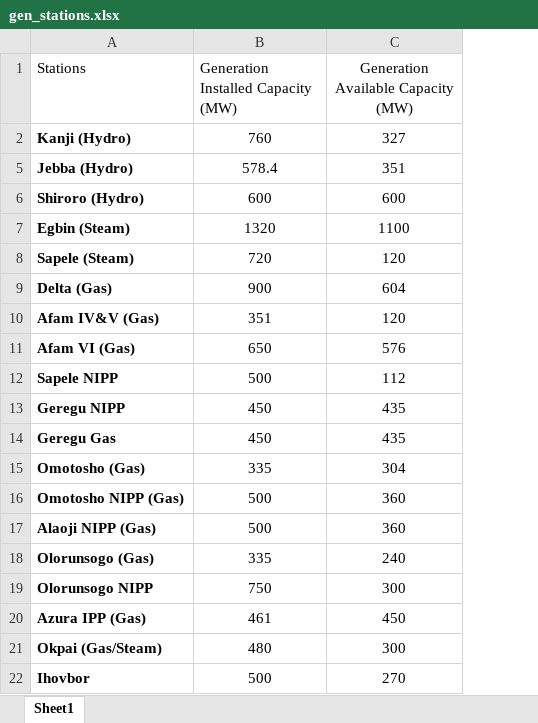
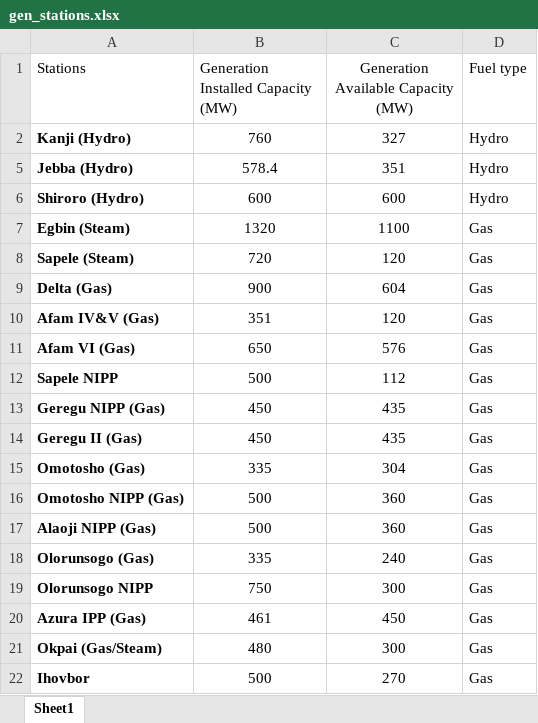
Before and after one commit to BayoOlawumi/Basic-Energy-System-Optimization, an Excel workbook: Linear Programming/gen_stations.xlsx, sheet Sheet1, drawn as a sheet; values as stored, in another font and other column widths than the file's, no borders; the diff names each change by its address in the sheet, - before the commit and + after, or states it on an @@ line.

```diff
--- a/Linear Programming/gen_stations.xlsx (sheet Sheet1)
+++ b/Linear Programming/gen_stations.xlsx (sheet Sheet1)
+column D (Fuel type), rows 2-22: Hydro | Hydro | Hydro | Gas | Gas | Gas | Gas | Gas | Gas | Gas | Gas | Gas | Gas | Gas | Gas | Gas | Gas | Gas | Gas
-A13 (Stations): Geregu NIPP
+A13 (Stations): Geregu NIPP (Gas)
-A14 (Stations): Geregu Gas
+A14 (Stations): Geregu II (Gas)
```
Also changed, not shown: hidden cells, 3 other files.
